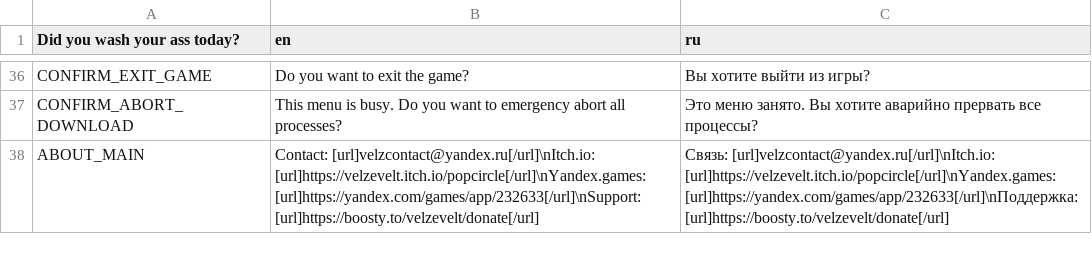
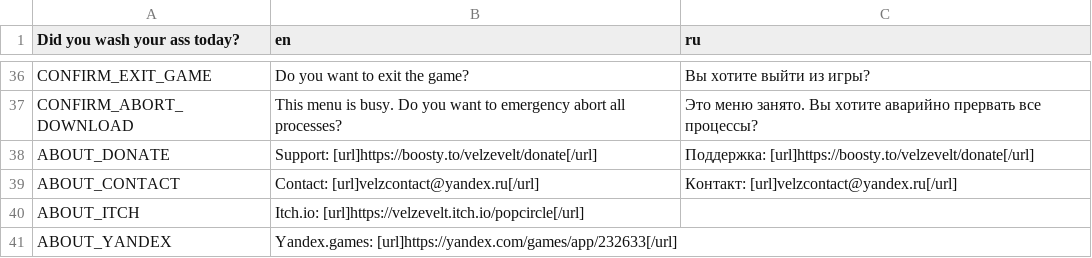
Before and after one commit to velzevelt/popcircle, a CSV file: localization/localization.csv, drawn as a sheet; only a part is shown, gaps mark what is left out; removed rows and columns are numbered as before the commit, all else as after; the diff names each change by its address in the sheet, - before the commit and + after, or states it on an @@ line.

Commit message:
fix yandex issues

```diff
--- a/localization/localization.csv
+++ b/localization/localization.csv
-row 38: ABOUT_MAIN | Contact: [url]velzcontact@yandex.ru[/url]\nItch.io: [url]https://velzevelt.itch.io/popcircle[/url]\nYandex.games: [url]https://yandex.com/games/app/232633[/url]\nSupport: [url]https://boosty.to/velzevelt/donate[/url] | Связь: [url]velzcontact@yandex.ru[/url]\nItch.io: [url]https://velzevelt.itch.io/popcircle[/url]\nYandex.games: [url]https://yandex.com/games/app/232633[/url]\nПоддержка: [url]https://boosty.to/velzevelt/donate[/url]
+row 38: ABOUT_DONATE | Support: [url]https://boosty.to/velzevelt/donate[/url] | Поддержка: [url]https://boosty.to/velzevelt/donate[/url]
+row 39: ABOUT_CONTACT | Contact: [url]velzcontact@yandex.ru[/url] | Контакт: [url]velzcontact@yandex.ru[/url]
+row 40: ABOUT_ITCH | Itch.io: [url]https://velzevelt.itch.io/popcircle[/url]
+row 41: ABOUT_YANDEX | Yandex.games: [url]https://yandex.com/games/app/232633[/url]
```
Also changed, not shown: 11 other files.
